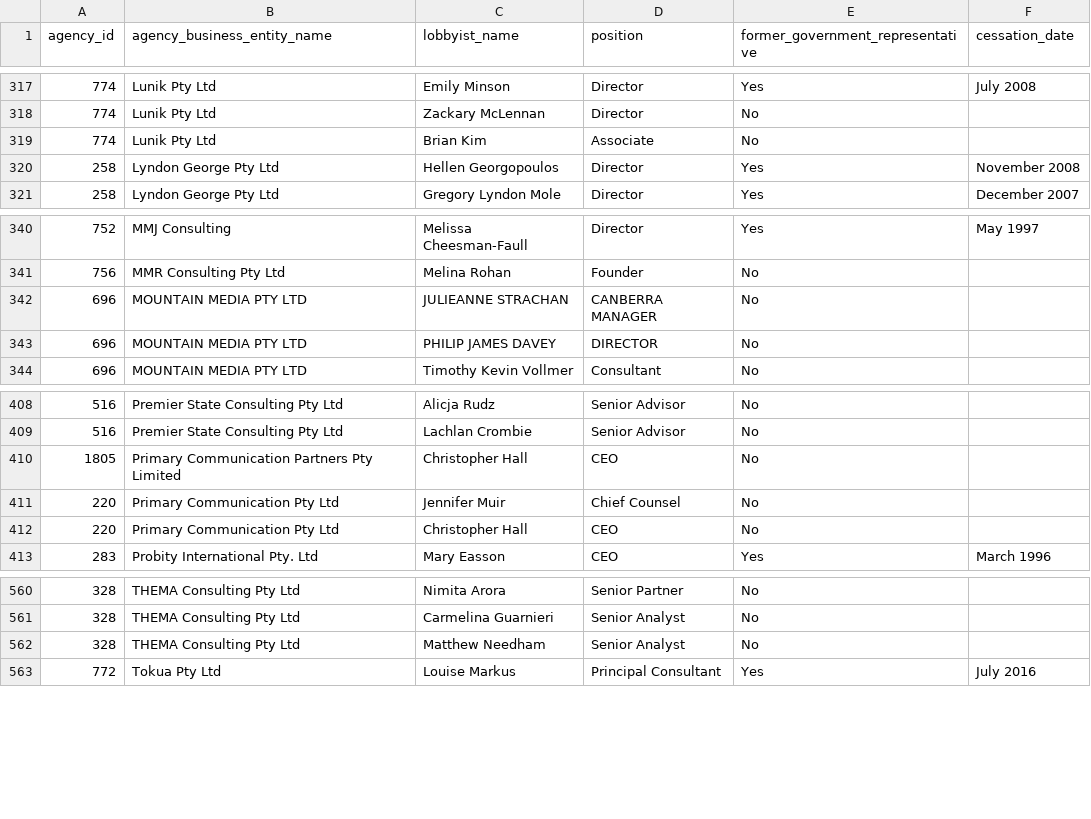
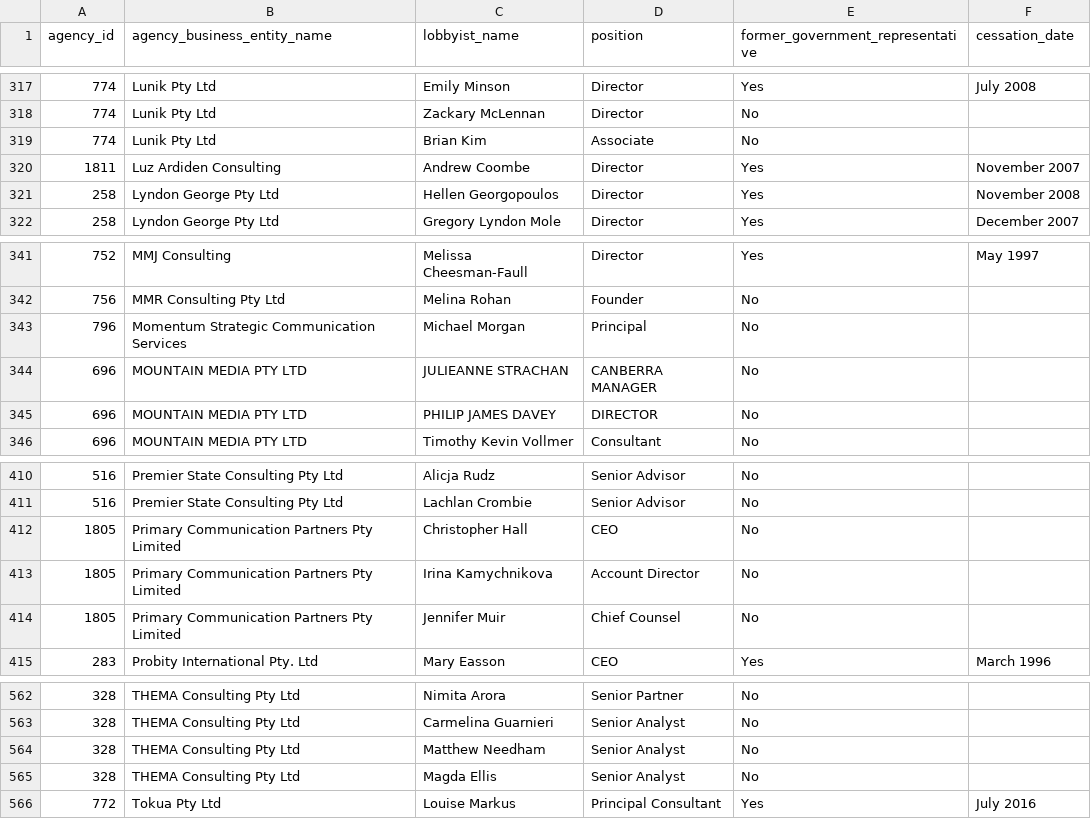
Before and after one commit to henare/australian_government_lobbyists_register, a CSV file: lobbyists.csv, drawn as a sheet; only a part is shown, gaps mark what is left out.

```diff
--- a/lobbyists.csv
+++ b/lobbyists.csv
@@ -319,2 +319,3 @@ agency_id,agency_business_entity_name,lobbyist_name,position,former_government_r
 774,Lunik Pty Ltd,Brian Kim,Associate,No,""
+1811,Luz Ardiden Consulting,Andrew Coombe,Director,Yes,November 2007
 258,Lyndon George Pty Ltd,Hellen Georgopoulos,Director,Yes,November 2008
@@ -341,2 +342,3 @@ agency_id,agency_business_entity_name,lobbyist_name,position,former_government_r
 756,MMR Consulting Pty Ltd,Melina Rohan,Founder,No,""
+796,Momentum Strategic Communication Services,Michael Morgan,Principal,No,""
 696,MOUNTAIN MEDIA PTY LTD,JULIEANNE STRACHAN, CANBERRA MANAGER,No,""
@@ -410,4 +412,4 @@ agency_id,agency_business_entity_name,lobbyist_name,position,former_government_r
 1805,Primary Communication Partners Pty Limited,Christopher Hall,CEO,No,""
-220,Primary Communication Pty Ltd,Jennifer Muir,Chief Counsel,No,""
-220,Primary Communication Pty Ltd,Christopher Hall,CEO,No,""
+1805,Primary Communication Partners Pty Limited,Irina Kamychnikova,Account Director  ,No,""
+1805,Primary Communication Partners Pty Limited,Jennifer Muir,Chief Counsel,No,""
 283,Probity International Pty. Ltd,Mary Easson,CEO,Yes,March 1996
@@ -562,2 +564,3 @@ agency_id,agency_business_entity_name,lobbyist_name,position,former_government_r
 328,THEMA Consulting Pty Ltd,Matthew Needham,Senior Analyst,No,""
+328,THEMA Consulting Pty Ltd,Magda Ellis,Senior Analyst,No,""
 772,Tokua Pty Ltd,Louise Markus,Principal Consultant,Yes,July 2016
```
Also changed, not shown: agencies.csv, clients.csv, 1 other file.
